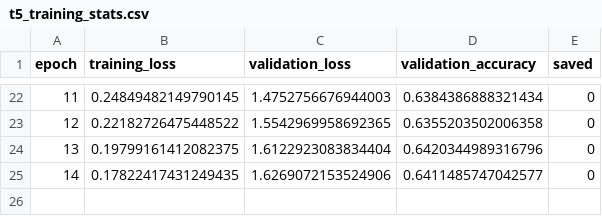
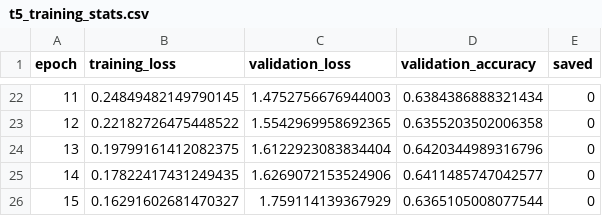
Before and after one commit to michaelmikulec/Elektra, a CSV file: logs/t5_training_stats.csv, drawn as a sheet; only a part is shown, gaps mark what is left out; the diff names each change by its address in the sheet, - before the commit and + after, or states it on an @@ line.

Commit message:
traininglog

```diff
--- a/logs/t5_training_stats.csv
+++ b/logs/t5_training_stats.csv
+row 26: 15 | 0.16291602681470327 | 1.759114139367929 | 0.6365105008077544 | 0
```
